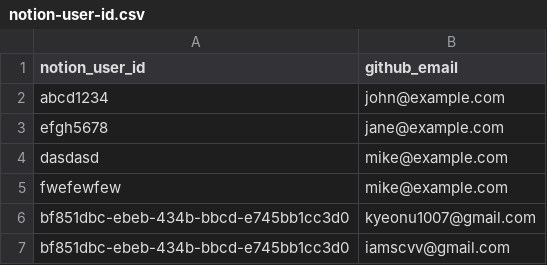
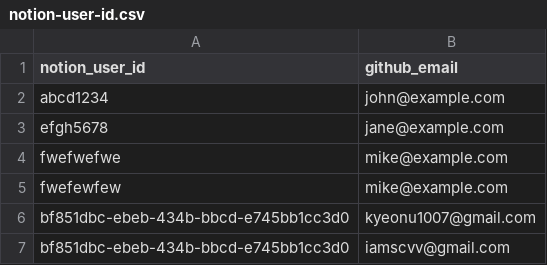
Before and after one commit to kyupid/java-test, a CSV file: .github/db/notion-user-id.csv, drawn as a sheet.

Commit message:
DB-5432 @account fjsdfjsidfjisdf

```diff
--- a/.github/db/notion-user-id.csv
+++ b/.github/db/notion-user-id.csv
@@ -3,3 +3,3 @@ abcd1234,john@example.com
 efgh5678,jane@example.com
-dasdasd,mike@example.com
+fwefwefwe,mike@example.com
 fwefewfew,mike@example.com
```
